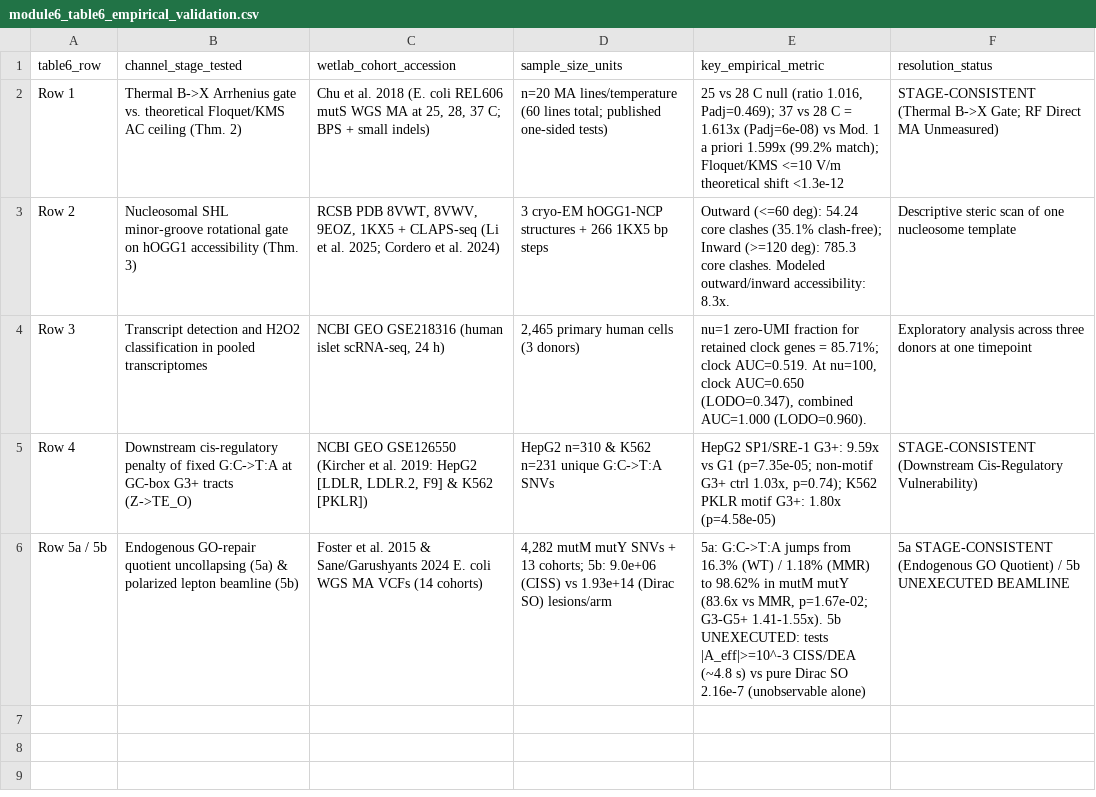
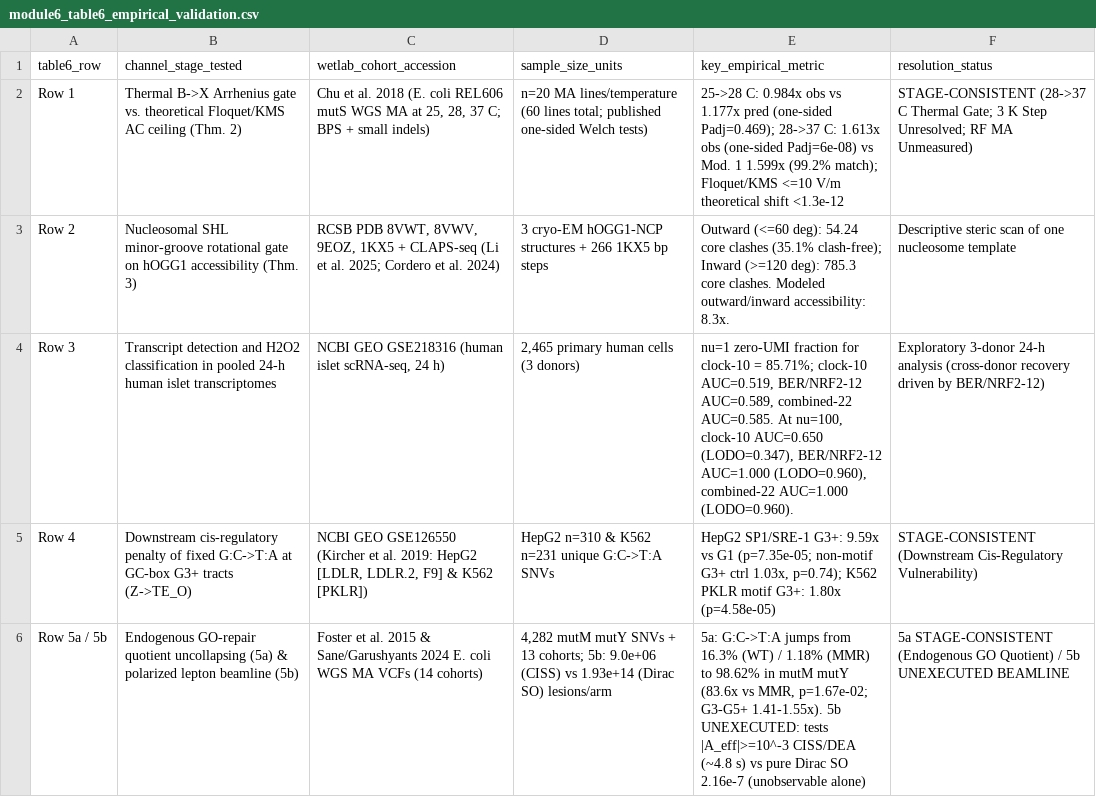
Before and after one commit to nahuelaquiles/observer-bounded-quantum-genomics, a CSV file: data/module6_table6_empirical_validation.csv, drawn as a sheet.

```diff
--- a/data/module6_table6_empirical_validation.csv
+++ b/data/module6_table6_empirical_validation.csv
@@ -1,5 +1,5 @@
 table6_row,channel_stage_tested,wetlab_cohort_accession,sample_size_units,key_empirical_metric,resolution_status
-Row 1,Thermal B->X Arrhenius gate vs. theoretical Floquet/KMS AC ceiling (Thm. 2),"Chu et al. 2018 (E. coli REL606 mutS WGS MA at 25, 28, 37 C; BPS + small indels)",n=20 MA lines/temperature (60 lines total; published one-sided tests),"25 vs 28 C null (ratio 1.016, Padj=0.469); 37 vs 28 C = 1.613x (Padj=6e-08) vs Mod. 1 a priori 1.599x (99.2% match); Floquet/KMS <=10 V/m theoretical shift <1.3e-12",STAGE-CONSISTENT (Thermal B->X Gate; RF Direct MA Unmeasured)
+Row 1,Thermal B->X Arrhenius gate vs. theoretical Floquet/KMS AC ceiling (Thm. 2),"Chu et al. 2018 (E. coli REL606 mutS WGS MA at 25, 28, 37 C; BPS + small indels)",n=20 MA lines/temperature (60 lines total; published one-sided Welch tests),25->28 C: 0.984x obs vs 1.177x pred (one-sided Padj=0.469); 28->37 C: 1.613x obs (one-sided Padj=6e-08) vs Mod. 1 1.599x (99.2% match); Floquet/KMS <=10 V/m theoretical shift <1.3e-12,STAGE-CONSISTENT (28->37 C Thermal Gate; 3 K Step Unresolved; RF MA Unmeasured)
 Row 2,Nucleosomal SHL minor-groove rotational gate on hOGG1 accessibility (Thm. 3),"RCSB PDB 8VWT, 8VWV, 9EOZ, 1KX5 + CLAPS-seq (Li et al. 2025; Cordero et al. 2024)",3 cryo-EM hOGG1-NCP structures + 266 1KX5 bp steps,Outward (<=60 deg): 54.24 core clashes (35.1% clash-free); Inward (>=120 deg): 785.3 core clashes. Modeled outward/inward accessibility: 8.3x.,Descriptive steric scan of one nucleosome template
-Row 3,Transcript detection and H2O2 classification in pooled transcriptomes,"NCBI GEO GSE218316 (human islet scRNA-seq, 24 h)","2,465 primary human cells (3 donors)","nu=1 zero-UMI fraction for retained clock genes = 85.71%; clock AUC=0.519. At nu=100, clock AUC=0.650 (LODO=0.347), combined AUC=1.000 (LODO=0.960).",Exploratory analysis across three donors at one timepoint
+Row 3,Transcript detection and H2O2 classification in pooled 24-h human islet transcriptomes,"NCBI GEO GSE218316 (human islet scRNA-seq, 24 h)","2,465 primary human cells (3 donors)","nu=1 zero-UMI fraction for clock-10 = 85.71%; clock-10 AUC=0.519, BER/NRF2-12 AUC=0.589, combined-22 AUC=0.585. At nu=100, clock-10 AUC=0.650 (LODO=0.347), BER/NRF2-12 AUC=1.000 (LODO=0.960), combined-22 AUC=1.000 (LODO=0.960).",Exploratory 3-donor 24-h analysis (cross-donor recovery driven by BER/NRF2-12)
 Row 4,Downstream cis-regulatory penalty of fixed G:C->T:A at GC-box G3+ tracts (Z->TE_O),"NCBI GEO GSE126550 (Kircher et al. 2019: HepG2 [LDLR, LDLR.2, F9] & K562 [PKLR])",HepG2 n=310 & K562 n=231 unique G:C->T:A SNVs,"HepG2 SP1/SRE-1 G3+: 9.59x vs G1 (p=7.35e-05; non-motif G3+ ctrl 1.03x, p=0.74); K562 PKLR motif G3+: 1.80x (p=4.58e-05)",STAGE-CONSISTENT (Downstream Cis-Regulatory Vulnerability)
```
Also changed, not shown: data/module1_weak_field_nogo.csv, data/module6_sc_h2o2_ensemble_scaling.csv, 37 other files.
